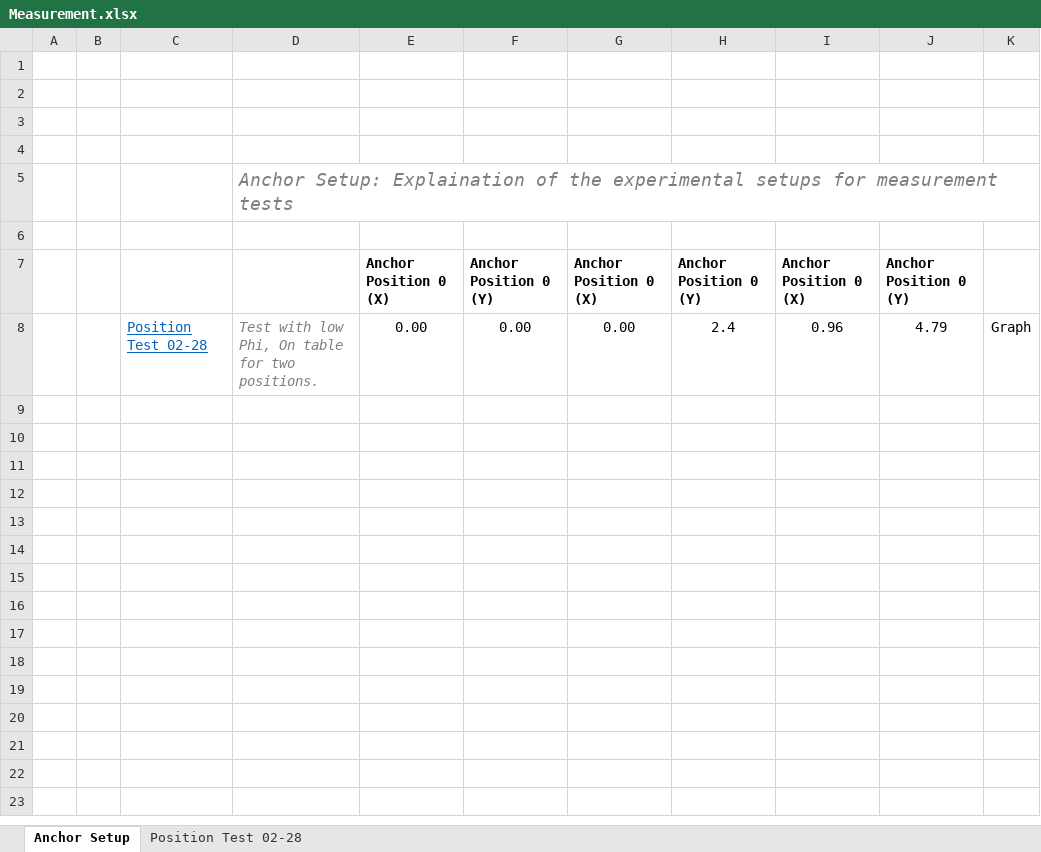
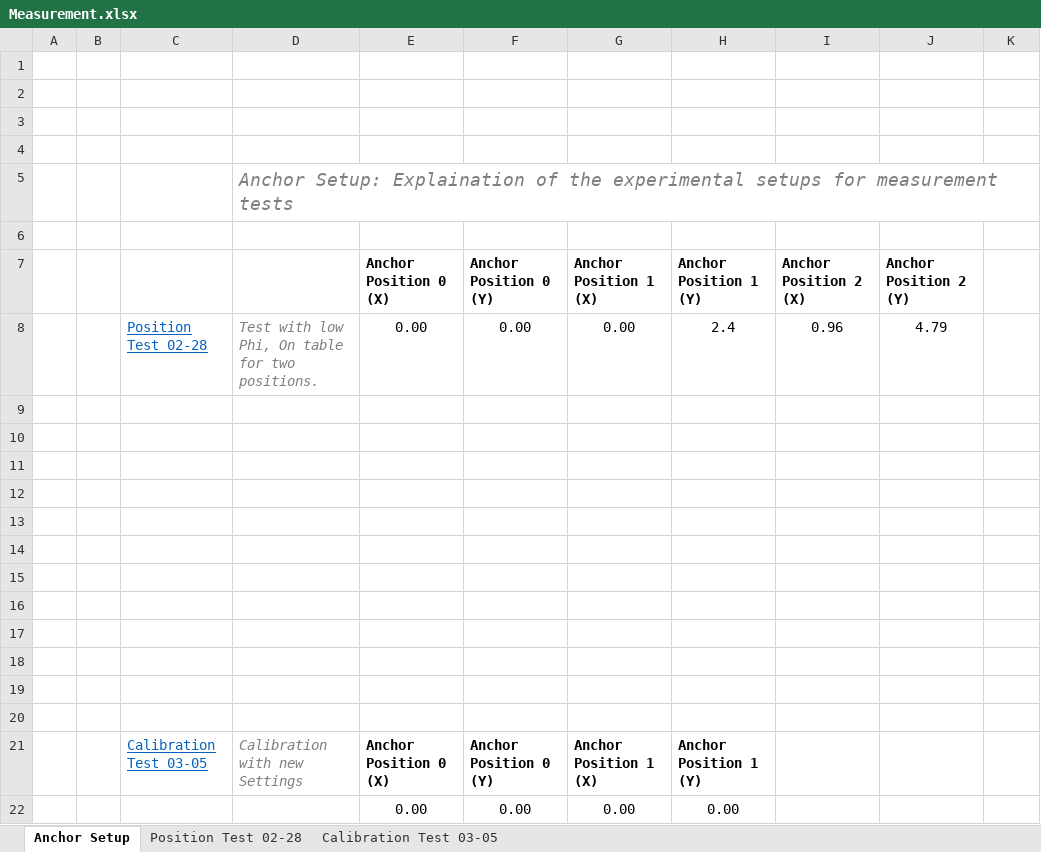
Before and after one commit to oscjoh95/Indoor-Positioning-System-DW1000-with-Orientation, an Excel workbook: Measurements/Measurement.xlsx, sheet Anchor Setup, drawn as a sheet; values as stored, in another font and other column widths than the file's, no borders; the diff names each change by its address in the sheet, - before the commit and + after, or states it on an @@ line.

```diff
--- a/Measurements/Measurement.xlsx (sheet Anchor Setup)
+++ b/Measurements/Measurement.xlsx (sheet Anchor Setup)
+sheet tab: Calibration Test 03-05
-G7: Anchor Position 0 (X)
+G7: Anchor Position 1 (X)
-H7: Anchor Position 0 (Y)
+H7: Anchor Position 1 (Y)
-I7: Anchor Position 0 (X)
+I7: Anchor Position 2 (X)
-J7: Anchor Position 0 (Y)
+J7: Anchor Position 2 (Y)
-K8: Graph
+K8: (empty)
+row 9: (empty)
+row 10: (empty)
+row 11: (empty)
+row 12: (empty)
+row 13: (empty)
+row 14: (empty)
+row 15: (empty)
+row 16: (empty)
+row 17: (empty)
+row 18: (empty)
+row 19: (empty)
+row 20: (empty)
+row 21:  |  | Calibration Test 03-05 | Calibration with new Settings | Anchor Position 0 (X) | Anchor Position 0 (Y) | Anchor Position 1 (X) | Anchor Position 1 (Y)
+row 22:  |  |  |  | 0.00 | 0.00 | 0.00 | 0.00
```
Also changed, not shown: 1 other file.
